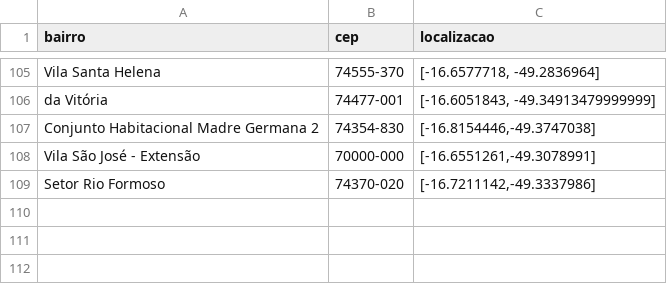
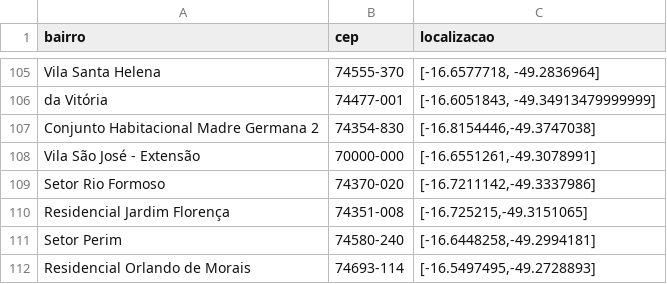
Before and after one commit to wendelmarques/painel-covid-goiania, a CSV file: notebook/arquivos-gerados/bairros_e_localizacao.csv, drawn as a sheet; only a part is shown, gaps mark what is left out.

```diff
--- a/notebook/arquivos-gerados/bairros_e_localizacao.csv
+++ b/notebook/arquivos-gerados/bairros_e_localizacao.csv
@@ -109 +109,4 @@ Vila São José - Extensão ,70000-000,"[-16.6551261,-49.3078991]"
 Setor Rio Formoso ,74370-020,"[-16.7211142,-49.3337986]"
+Residencial Jardim Florença ,74351-008,"[-16.725215,-49.3151065]"
+Setor Perim ,74580-240,"[-16.6448258,-49.2994181]"
+Residencial Orlando de Morais ,74693-114,"[-16.5497495,-49.2728893]"
```
Also changed, not shown: notebook/arquivos-gerados/casos_e_obitos_por_dia.csv, notebook/arquivos-gerados/dataset-bairros_por_regiao.csv, 15 other files.
